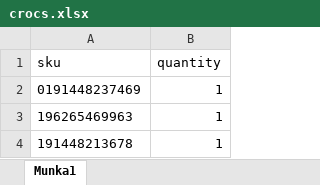
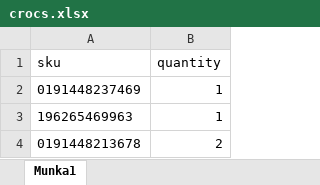
Before and after one commit to pokorobi/overbrand, an Excel workbook: crocs.xlsx, sheet Munka1, drawn as a sheet; values as stored, in another font and other column widths than the file's, no borders; removed rows and columns are numbered as before the commit, all else as after; the diff names each change by its address in the sheet, - before the commit and + after, or states it on an @@ line.

Commit message:
Add files via upload

```diff
--- a/crocs.xlsx (sheet Munka1)
+++ b/crocs.xlsx (sheet Munka1)
-row 4: 191448213678 | 1
+row 4: 0191448213678 | 2
```
